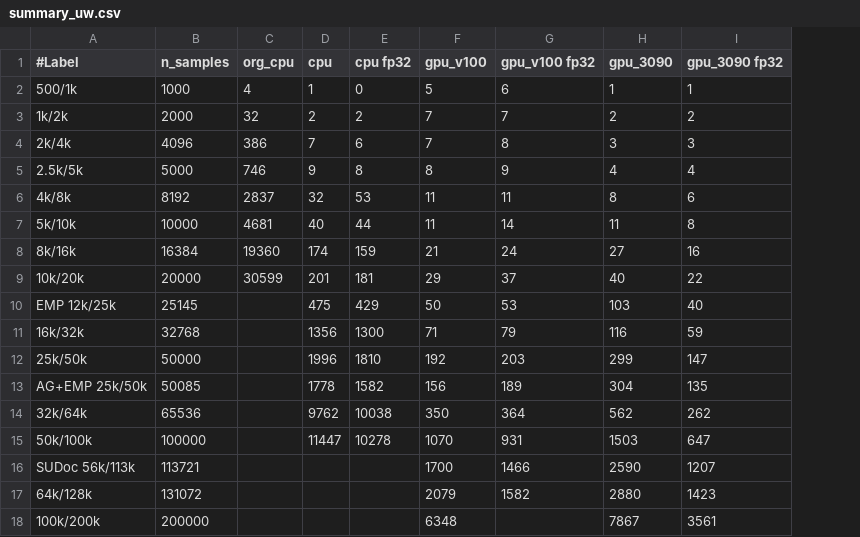
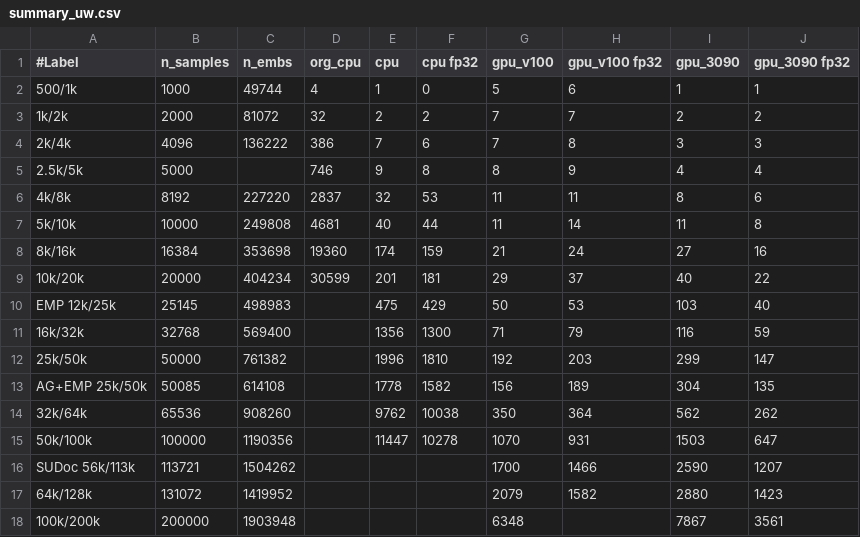
Before and after one commit to sfiligoi/unifrac, a CSV file: benchmarks/summary_uw.csv, drawn as a sheet; the diff names each change by its address in the sheet, - before the commit and + after, or states it on an @@ line.

```diff
--- a/benchmarks/summary_uw.csv
+++ b/benchmarks/summary_uw.csv
+column C (n_embs), rows 2-18: 49744 | 81072 | 136222 |  | 227220 | 249808 | 353698 | 404234 | 498983 | 569400 | 761382 | 614108 | 908260 | 1190356 | 1504262 | 1419952 | 1903948
```
Also changed, not shown: benchmarks/summary_uw_f.csv, benchmarks/summary_wn.csv, 2 other files.
